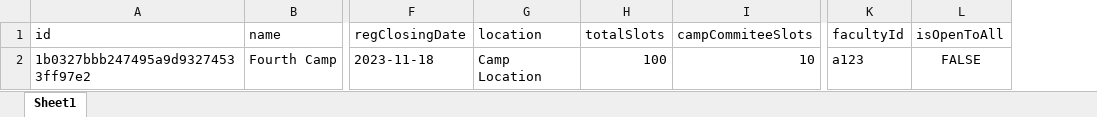
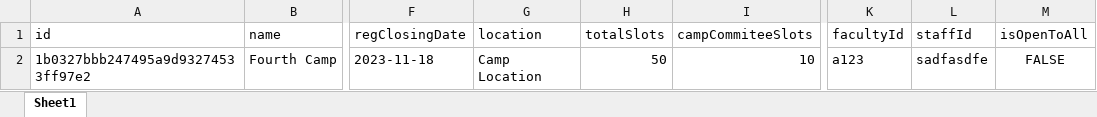
Before and after one commit to JYL480/SC2002_Lab_Project, an Excel workbook: database_excel_files/Camp.xlsx, sheet Sheet1, drawn as a sheet; only a part is shown, gaps mark what is left out; values as stored, in another font and other column widths than the file's, no borders; the diff names each change by its address in the sheet, - before the commit and + after, or states it on an @@ line.

```diff
--- a/database_excel_files/Camp.xlsx (sheet Sheet1)
+++ b/database_excel_files/Camp.xlsx (sheet Sheet1)
+column L (staffId), row 2: sadfasdfe
-H2 (totalSlots): 100
+H2 (totalSlots): 50
```
Also changed, not shown: database_excel_files/AttendeeIdToCampId.xlsx, database_excel_files/Enquiry.xlsx, 10 other files.
